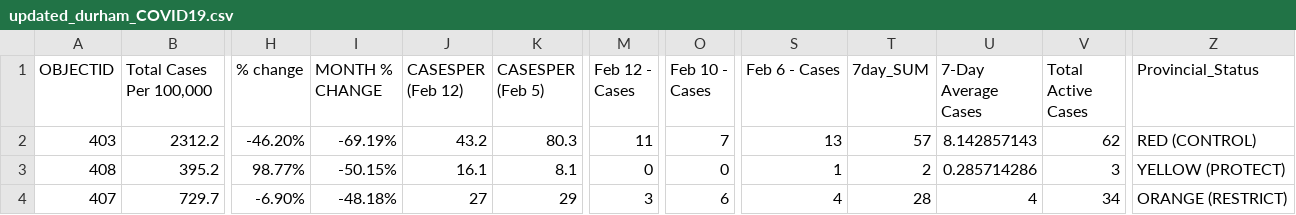
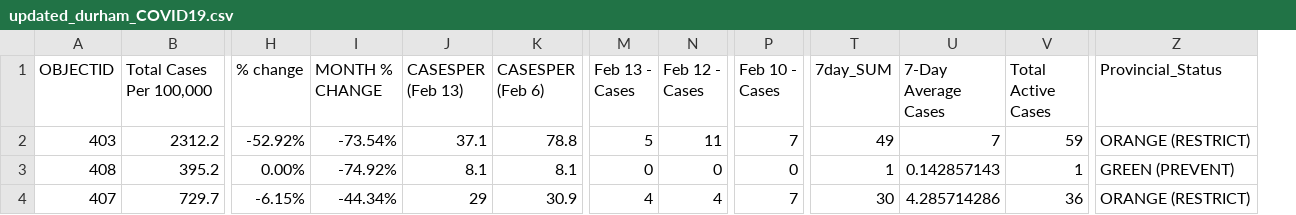
Before and after one commit to NoahCornish/durhamregionCOVID-19, a CSV file: updated_durham_COVID19.csv, drawn as a sheet; only a part is shown, gaps mark what is left out; removed rows and columns are numbered as before the commit, all else as after; the diff covers the shown part only; the diff names each change by its address in the sheet, - before the commit and + after, or states it on an @@ line.

Commit message:
Add files via upload

```diff
--- a/updated_durham_COVID19.csv
+++ b/updated_durham_COVID19.csv
+column M (Feb 13 - Cases), rows 2-4: 5 | 0 | 4
-column S (Feb 6 - Cases), rows 2-4: 13 | 1 | 4
-J1: CASESPER (Feb 12)
+J1: CASESPER (Feb 13)
-K1: CASESPER (Feb 5)
+K1: CASESPER (Feb 6)
-H2 (% change): -46.20%
+H2 (% change): -52.92%
-I2 (MONTH % CHANGE): -69.19%
+I2 (MONTH % CHANGE): -73.54%
-J2 (CASESPER (Feb 13)): 43.2
+J2 (CASESPER (Feb 13)): 37.1
-K2 (CASESPER (Feb 6)): 80.3
+K2 (CASESPER (Feb 6)): 78.8
-T2 (7day_SUM): 57
+T2 (7day_SUM): 49
-U2 (7-Day Average Cases): 8.142857143
+U2 (7-Day Average Cases): 7
-V2 (Total Active Cases): 62
+V2 (Total Active Cases): 59
-Z2 (Provincial_Status): RED (CONTROL)
+Z2 (Provincial_Status): ORANGE (RESTRICT)
-H3 (% change): 98.77%
+H3 (% change): 0.00%
-I3 (MONTH % CHANGE): -50.15%
+I3 (MONTH % CHANGE): -74.92%
-J3 (CASESPER (Feb 13)): 16.1
+J3 (CASESPER (Feb 13)): 8.1
-T3 (7day_SUM): 2
+T3 (7day_SUM): 1
-U3 (7-Day Average Cases): 0.285714286
+U3 (7-Day Average Cases): 0.142857143
-V3 (Total Active Cases): 3
+V3 (Total Active Cases): 1
-Z3 (Provincial_Status): YELLOW (PROTECT)
+Z3 (Provincial_Status): GREEN (PREVENT)
-H4 (% change): -6.90%
+H4 (% change): -6.15%
-I4 (MONTH % CHANGE): -48.18%
+I4 (MONTH % CHANGE): -44.34%
-J4 (CASESPER (Feb 13)): 27
+J4 (CASESPER (Feb 13)): 29
-K4 (CASESPER (Feb 6)): 29
+K4 (CASESPER (Feb 6)): 30.9
-N4 (Feb 12 - Cases): 3
+N4 (Feb 12 - Cases): 4
-P4 (Feb 10 - Cases): 6
+P4 (Feb 10 - Cases): 7
-T4 (7day_SUM): 28
+T4 (7day_SUM): 30
-U4 (7-Day Average Cases): 4
+U4 (7-Day Average Cases): 4.285714286
-V4 (Total Active Cases): 34
+V4 (Total Active Cases): 36
```
Also changed, not shown: 33 edited cells elsewhere in this file.
